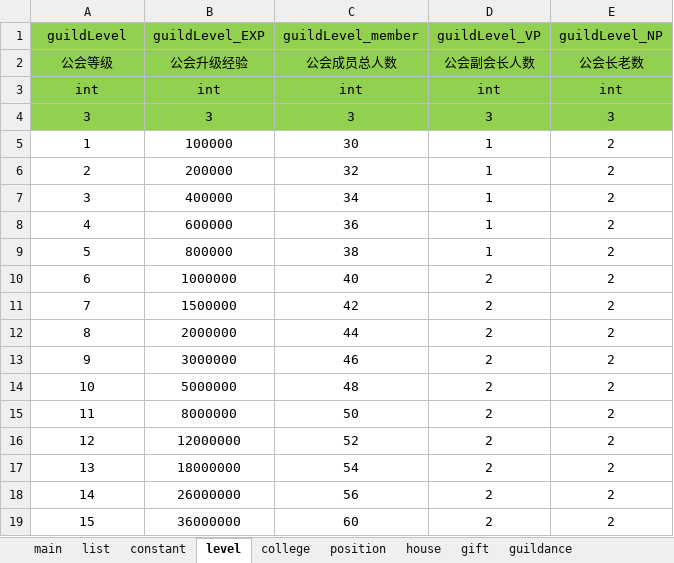
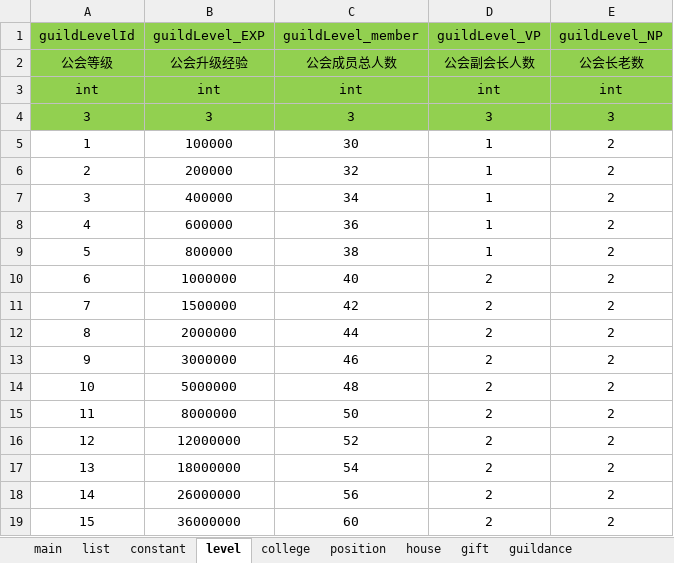
Before and after one commit to yigao/NFShmServer, an Excel workbook: game/MMO/ExcelMMO/guild.xlsx, sheet level, drawn as a sheet; values as stored, in another font and other column widths than the file's, no borders; the diff names each change by its address in the sheet, - before the commit and + after, or states it on an @@ line.

Commit message:
guild

```diff
--- a/game/MMO/ExcelMMO/guild.xlsx (sheet level)
+++ b/game/MMO/ExcelMMO/guild.xlsx (sheet level)
-A1: guildLevel
+A1: guildLevelId
```
